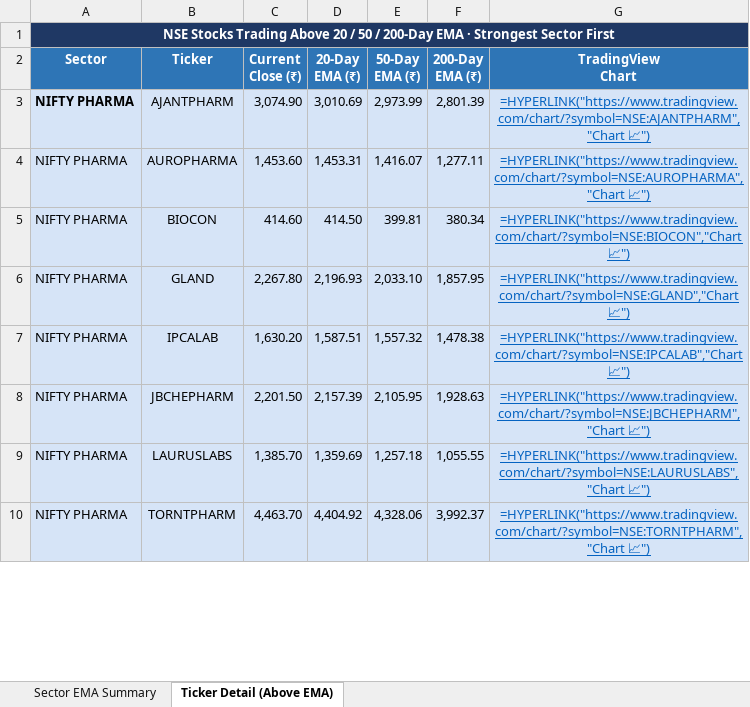
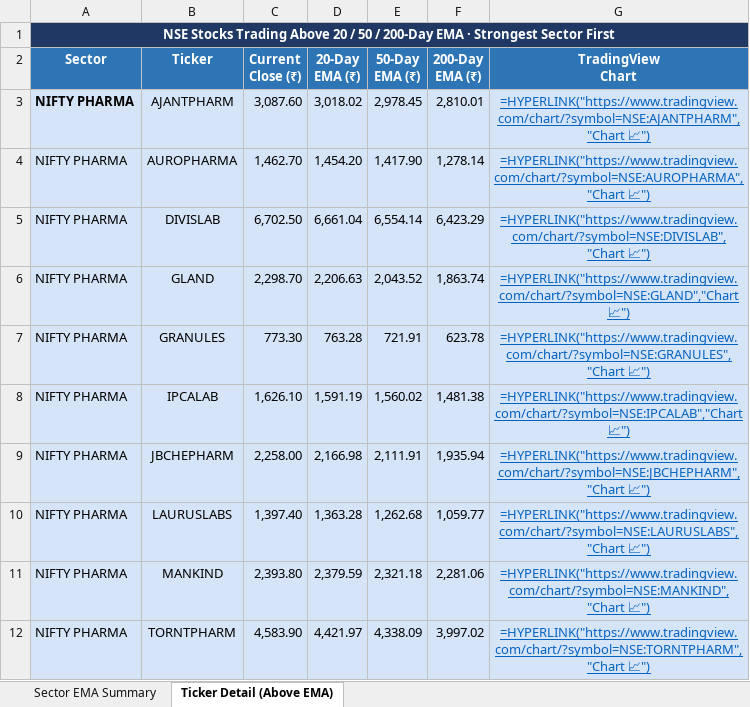
Before and after one commit to nikunj2021/EMA-Screener-, an Excel workbook: Report/EMAReport/Sectoral_EMA_Analysis.xlsx, sheet Ticker Detail (Above EMA), drawn as a sheet; only a part is shown; values as stored, in another font and other column widths than the file's, no borders; formulas without a stored value are shown as written; removed rows and columns are numbered as before the commit, all else as after; the diff covers the shown part only; the diff names each change by its address in the sheet, - before the commit and + after, or states it on an @@ line.

```diff
--- a/Report/EMAReport/Sectoral_EMA_Analysis.xlsx (sheet Ticker Detail (Above EMA))
+++ b/Report/EMAReport/Sectoral_EMA_Analysis.xlsx (sheet Ticker Detail (Above EMA))
-C3 (Current Close (₹)): 3,074.90
+C3 (Current Close (₹)): 3,087.60
-D3 (20-Day EMA (₹)): 3,010.69
+D3 (20-Day EMA (₹)): 3,018.02
-E3 (50-Day EMA (₹)): 2,973.99
+E3 (50-Day EMA (₹)): 2,978.45
-F3 (200-Day EMA (₹)): 2,801.39
+F3 (200-Day EMA (₹)): 2,810.01
-C4 (Current Close (₹)): 1,453.60
+C4 (Current Close (₹)): 1,462.70
-D4 (20-Day EMA (₹)): 1,453.31
+D4 (20-Day EMA (₹)): 1,454.20
-E4 (50-Day EMA (₹)): 1,416.07
+E4 (50-Day EMA (₹)): 1,417.90
-F4 (200-Day EMA (₹)): 1,277.11
+F4 (200-Day EMA (₹)): 1,278.14
-row 5: NIFTY PHARMA | BIOCON | 414.60 | 414.50 | 399.81 | 380.34 | =HYPERLINK("https://www.tradingview.com/chart/?symbol=NSE:BIOCON","Chart 📈")
+row 5: NIFTY PHARMA | DIVISLAB | 6,702.50 | 6,661.04 | 6,554.14 | 6,423.29 | =HYPERLINK("https://www.tradingview.com/chart/?symbol=NSE:DIVISLAB","Chart 📈")
-C6 (Current Close (₹)): 2,267.80
+C6 (Current Close (₹)): 2,298.70
-D6 (20-Day EMA (₹)): 2,196.93
+D6 (20-Day EMA (₹)): 2,206.63
-E6 (50-Day EMA (₹)): 2,033.10
+E6 (50-Day EMA (₹)): 2,043.52
-F6 (200-Day EMA (₹)): 1,857.95
+F6 (200-Day EMA (₹)): 1,863.74
+row 7: NIFTY PHARMA | GRANULES | 773.30 | 763.28 | 721.91 | 623.78 | =HYPERLINK("https://www.tradingview.com/chart/?symbol=NSE:GRANULES","Chart 📈")
-C8 (Current Close (₹)): 1,630.20
+C8 (Current Close (₹)): 1,626.10
-D8 (20-Day EMA (₹)): 1,587.51
+D8 (20-Day EMA (₹)): 1,591.19
-E8 (50-Day EMA (₹)): 1,557.32
+E8 (50-Day EMA (₹)): 1,560.02
-F8 (200-Day EMA (₹)): 1,478.38
+F8 (200-Day EMA (₹)): 1,481.38
-C9 (Current Close (₹)): 2,201.50
+C9 (Current Close (₹)): 2,258.00
-D9 (20-Day EMA (₹)): 2,157.39
+D9 (20-Day EMA (₹)): 2,166.98
-E9 (50-Day EMA (₹)): 2,105.95
+E9 (50-Day EMA (₹)): 2,111.91
-F9 (200-Day EMA (₹)): 1,928.63
+F9 (200-Day EMA (₹)): 1,935.94
-C10 (Current Close (₹)): 1,385.70
+C10 (Current Close (₹)): 1,397.40
-D10 (20-Day EMA (₹)): 1,359.69
+D10 (20-Day EMA (₹)): 1,363.28
-E10 (50-Day EMA (₹)): 1,257.18
+E10 (50-Day EMA (₹)): 1,262.68
-F10 (200-Day EMA (₹)): 1,055.55
+F10 (200-Day EMA (₹)): 1,059.77
+row 11: NIFTY PHARMA | MANKIND | 2,393.80 | 2,379.59 | 2,321.18 | 2,281.06 | =HYPERLINK("https://www.tradingview.com/chart/?symbol=NSE:MANKIND","Chart 📈")
-C12 (Current Close (₹)): 4,463.70
+C12 (Current Close (₹)): 4,583.90
-D12 (20-Day EMA (₹)): 4,404.92
+D12 (20-Day EMA (₹)): 4,421.97
-E12 (50-Day EMA (₹)): 4,328.06
+E12 (50-Day EMA (₹)): 4,338.09
-F12 (200-Day EMA (₹)): 3,992.37
+F12 (200-Day EMA (₹)): 3,997.02
```
Also changed, not shown: 12 added rows, 20 removed rows, 72 edited cells and cell formats elsewhere in this sheet, sheet Sector EMA Summary, Report/EMAReport/Micro_250_ema_breadth_history.xlsx, Report/EMAReport/nifty_500_ema_breadth.xlsx, 4 other files.
